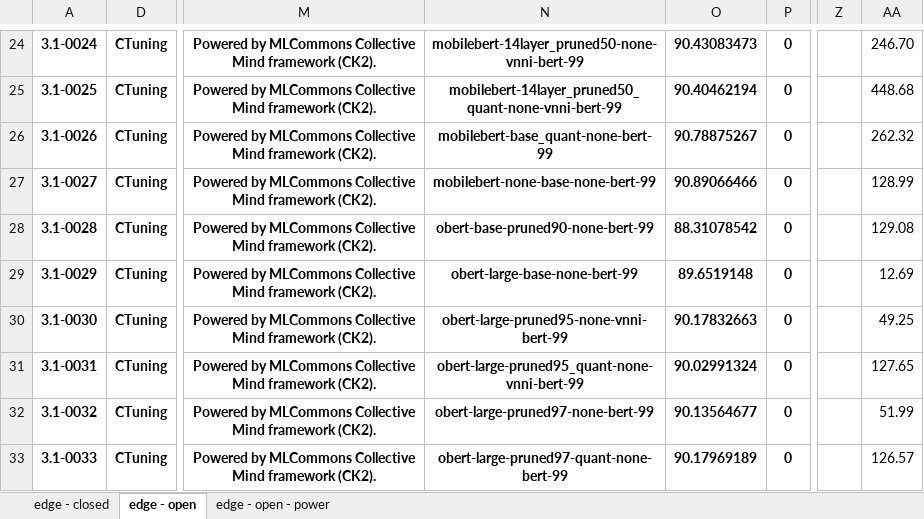
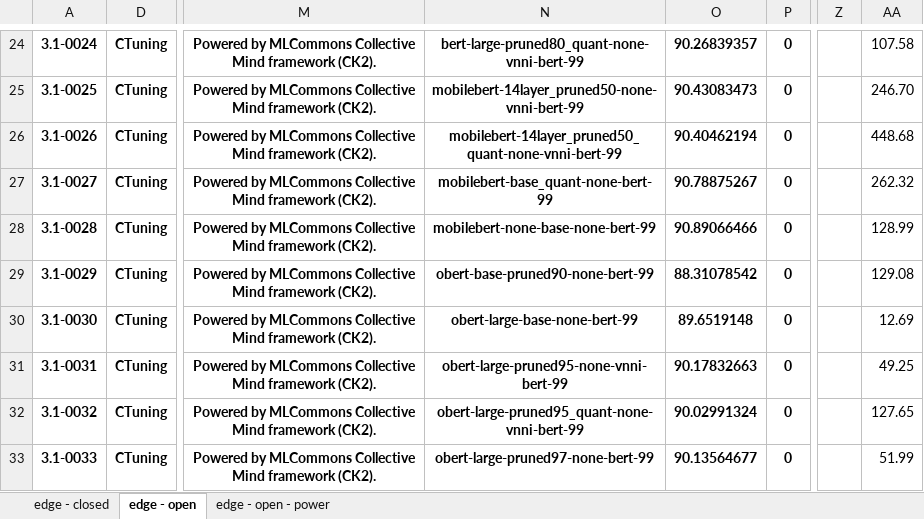
Before and after one commit to ctuning/mlperf_inference_submissions_v3.1, an Excel workbook: summary.xlsx, sheet edge - open, drawn as a sheet; only a part is shown, gaps mark what is left out; values as stored, in another font and other column widths than the file's, no borders; conditional formats not drawn; the diff covers the shown part only; the diff names each change by its address in the sheet, - before the commit and + after, or states it on an @@ line.

```diff
--- a/summary.xlsx (sheet edge - open)
+++ b/summary.xlsx (sheet edge - open)
-N24: mobilebert-14layer_pruned50-none-vnni-bert-99
+N24: bert-large-pruned80_quant-none-vnni-bert-99
-O24: 90.43083473
+O24: 90.26839357
-AA24: 246.70
+AA24: 107.58
-N25: mobilebert-14layer_pruned50_quant-none-vnni-bert-99
+N25: mobilebert-14layer_pruned50-none-vnni-bert-99
-O25: 90.40462194
+O25: 90.43083473
-AA25: 448.68
+AA25: 246.70
-N26: mobilebert-base_quant-none-bert-99
+N26: mobilebert-14layer_pruned50_quant-none-vnni-bert-99
-O26: 90.78875267
+O26: 90.40462194
-AA26: 262.32
+AA26: 448.68
-N27: mobilebert-none-base-none-bert-99
+N27: mobilebert-base_quant-none-bert-99
-O27: 90.89066466
+O27: 90.78875267
-AA27: 128.99
+AA27: 262.32
-N28: obert-base-pruned90-none-bert-99
+N28: mobilebert-none-base-none-bert-99
-O28: 88.31078542
+O28: 90.89066466
-AA28: 129.08
+AA28: 128.99
-N29: obert-large-base-none-bert-99
+N29: obert-base-pruned90-none-bert-99
-O29: 89.6519148
+O29: 88.31078542
-AA29: 12.69
+AA29: 129.08
-N30: obert-large-pruned95-none-vnni-bert-99
+N30: obert-large-base-none-bert-99
-O30: 90.17832663
+O30: 89.6519148
-AA30: 49.25
+AA30: 12.69
-N31: obert-large-pruned95_quant-none-vnni-bert-99
+N31: obert-large-pruned95-none-vnni-bert-99
-O31: 90.02991324
+O31: 90.17832663
-AA31: 127.65
+AA31: 49.25
-N32: obert-large-pruned97-none-bert-99
+N32: obert-large-pruned95_quant-none-vnni-bert-99
-O32: 90.13564677
+O32: 90.02991324
-AA32: 51.99
+AA32: 127.65
-N33: obert-large-pruned97-quant-none-bert-99
+N33: obert-large-pruned97-none-bert-99
-O33: 90.17969189
+O33: 90.13564677
-AA33: 126.57
+AA33: 51.99
```
Also changed, not shown: 371 edited cells elsewhere in this sheet, sheet edge - open - power, sheet edge - closed, formulas that keep their value, hidden cells, 4 other files.
